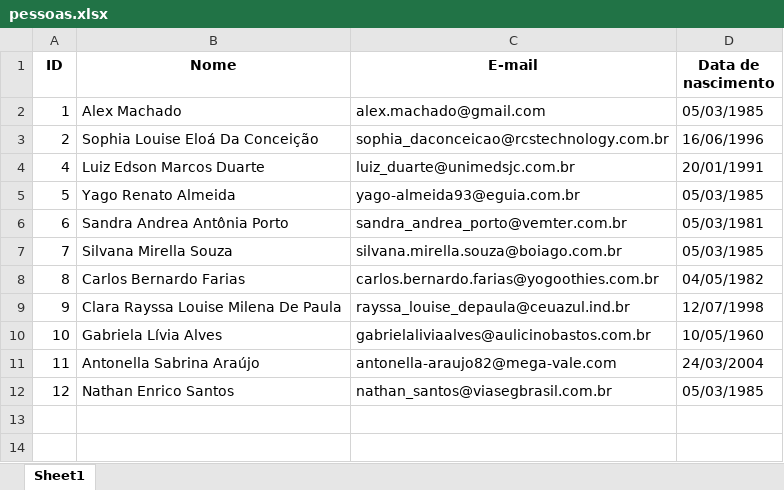
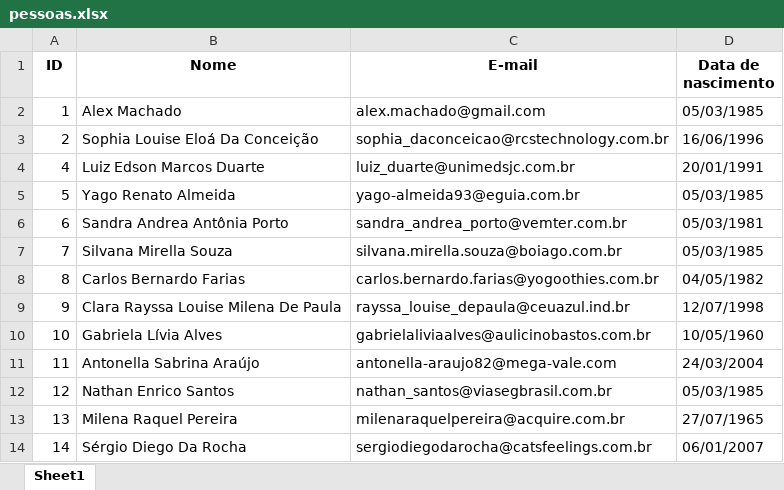
Before and after one commit to alexmachadoribeiro/python_developer_qua.491.006, an Excel workbook: banco_conexao/01_crud_uma_entidade/planilhas_exportadas/pessoas.xlsx, sheet Sheet1, drawn as a sheet; values as stored, in another font and other column widths than the file's, no borders; the diff names each change by its address in the sheet, - before the commit and + after, or states it on an @@ line.

```diff
--- a/banco_conexao/01_crud_uma_entidade/planilhas_exportadas/pessoas.xlsx (sheet Sheet1)
+++ b/banco_conexao/01_crud_uma_entidade/planilhas_exportadas/pessoas.xlsx (sheet Sheet1)
+row 13: 13 | Milena Raquel Pereira | milenaraquelpereira@acquire.com.br | 27/07/1965
+row 14: 14 | Sérgio Diego Da Rocha | sergiodiegodarocha@catsfeelings.com.br | 06/01/2007
```
Also changed, not shown: 15 other files.
